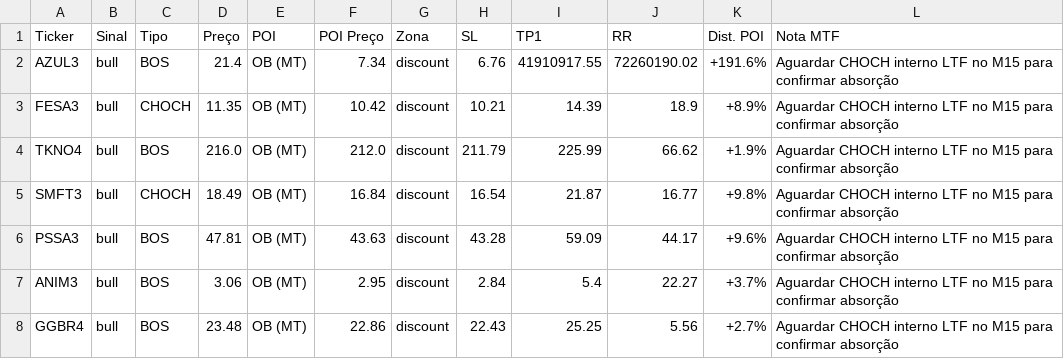
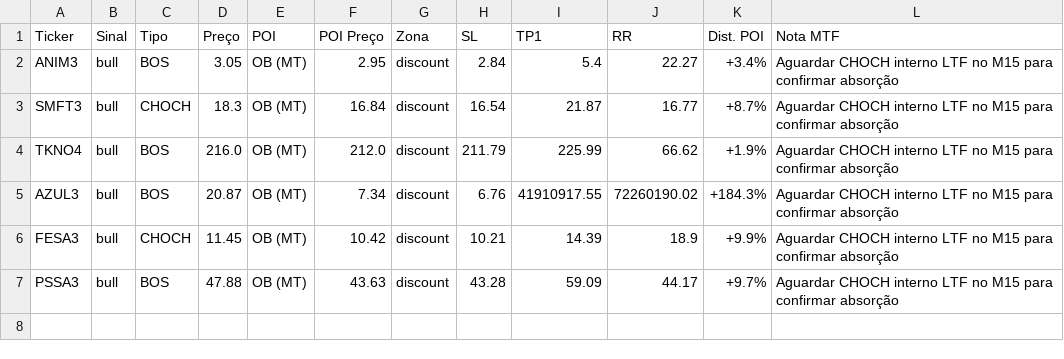
Before and after one commit to julianimmj/SMC-v3.0, a CSV file: latest_scan.csv, drawn as a sheet.

Commit message:
bot: upload resultados diarios [skip ci]

```diff
--- a/latest_scan.csv
+++ b/latest_scan.csv
@@ -1,8 +1,7 @@
 Ticker,Sinal,Tipo,Preço,POI,POI Preço,Zona,SL,TP1,RR,Dist. POI,Nota MTF
-AZUL3,bull,BOS,21.4,OB (MT),7.34,discount,6.76,41910917.55,72260190.02,+191.6%,Aguardar CHOCH interno LTF no M15 para confirmar absorção
-FESA3,bull,CHOCH,11.35,OB (MT),10.42,discount,10.21,14.39,18.9,+8.9%,Aguardar CHOCH interno LTF no M15 para confirmar absorção
+ANIM3,bull,BOS,3.05,OB (MT),2.95,discount,2.84,5.4,22.27,+3.4%,Aguardar CHOCH interno LTF no M15 para confirmar absorção
+SMFT3,bull,CHOCH,18.3,OB (MT),16.84,discount,16.54,21.87,16.77,+8.7%,Aguardar CHOCH interno LTF no M15 para confirmar absorção
 TKNO4,bull,BOS,216.0,OB (MT),212.0,discount,211.79,225.99,66.62,+1.9%,Aguardar CHOCH interno LTF no M15 para confirmar absorção
-SMFT3,bull,CHOCH,18.49,OB (MT),16.84,discount,16.54,21.87,16.77,+9.8%,Aguardar CHOCH interno LTF no M15 para confirmar absorção
-PSSA3,bull,BOS,47.81,OB (MT),43.63,discount,43.28,59.09,44.17,+9.6%,Aguardar CHOCH interno LTF no M15 para confirmar absorção
-ANIM3,bull,BOS,3.06,OB (MT),2.95,discount,2.84,5.4,22.27,+3.7%,Aguardar CHOCH interno LTF no M15 para confirmar absorção
-GGBR4,bull,BOS,23.48,OB (MT),22.86,discount,22.43,25.25,5.56,+2.7%,Aguardar CHOCH interno LTF no M15 para confirmar absorção
+AZUL3,bull,BOS,20.87,OB (MT),7.34,discount,6.76,41910917.55,72260190.02,+184.3%,Aguardar CHOCH interno LTF no M15 para confirmar absorção
+FESA3,bull,CHOCH,11.45,OB (MT),10.42,discount,10.21,14.39,18.9,+9.9%,Aguardar CHOCH interno LTF no M15 para confirmar absorção
+PSSA3,bull,BOS,47.88,OB (MT),43.63,discount,43.28,59.09,44.17,+9.7%,Aguardar CHOCH interno LTF no M15 para confirmar absorção
```
